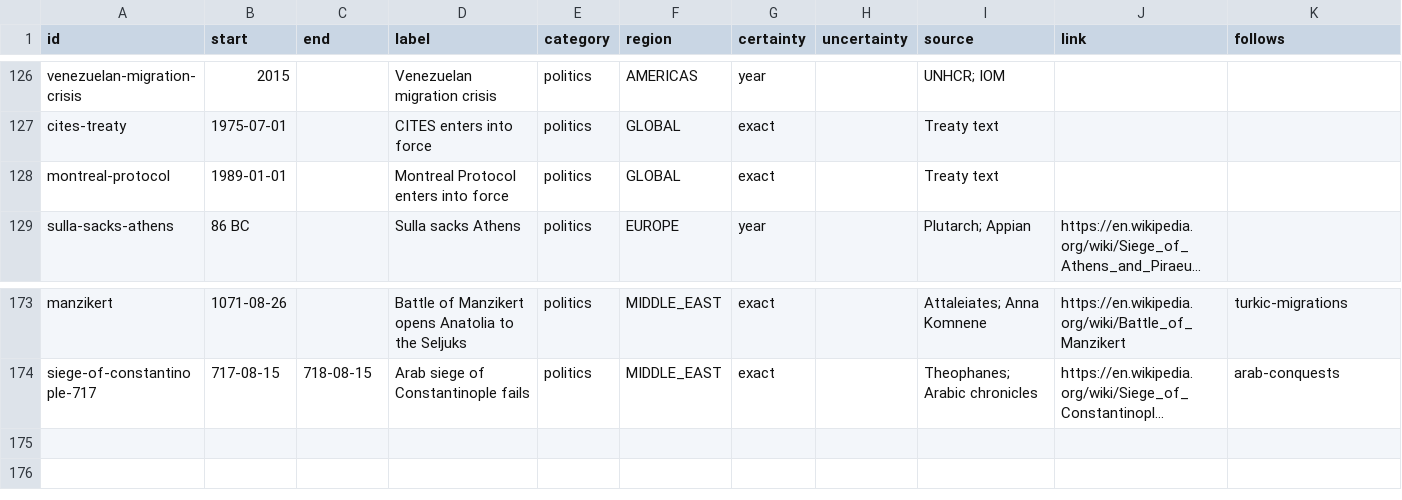
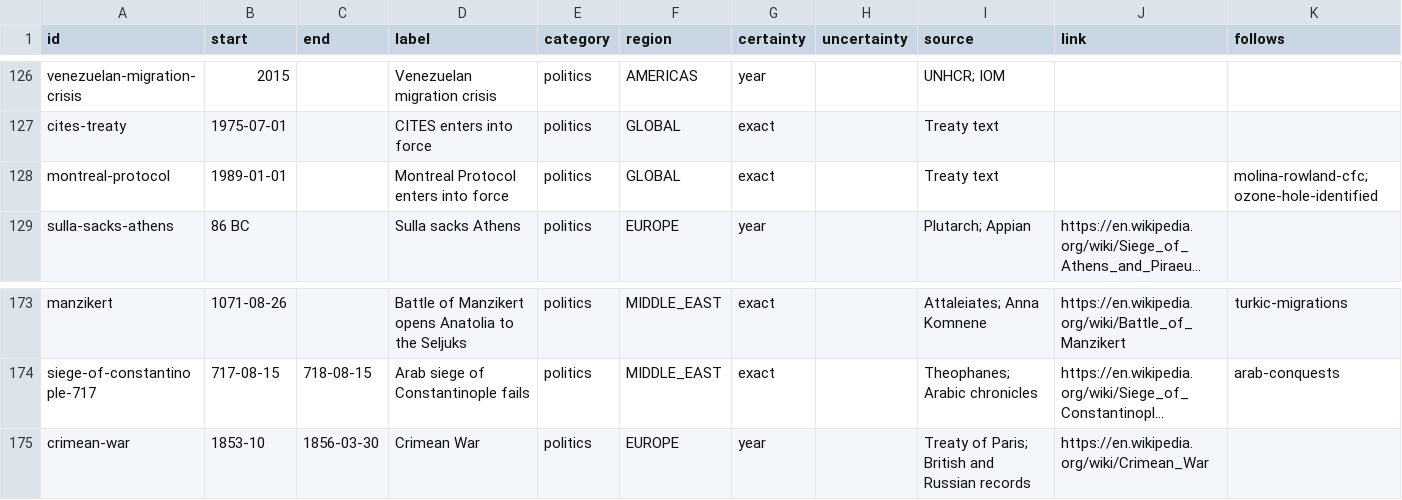
Before and after one commit to thomasbergernz/money-makes-the-world-go-round, a CSV file: public/data/politics.csv, drawn as a sheet; only a part is shown, gaps mark what is left out; long unchanged cells end in …; the diff names each change by its address in the sheet, - before the commit and + after, or states it on an @@ line.

```diff
--- a/public/data/politics.csv
+++ b/public/data/politics.csv
-K128 (follows): (empty)
+K128 (follows): molina-rowland-cfc;ozone-hole-identified
+row 175: crimean-war | 1853-10 | 1856-03-30 | Crimean War | politics | EUROPE | year |  | Treaty of Paris; British and Russian records | https://en.wikipedia.org/wiki/Crimean_War
```
Also changed, not shown: public/data/nature.csv, public/data/religion.csv, 2 other files.
